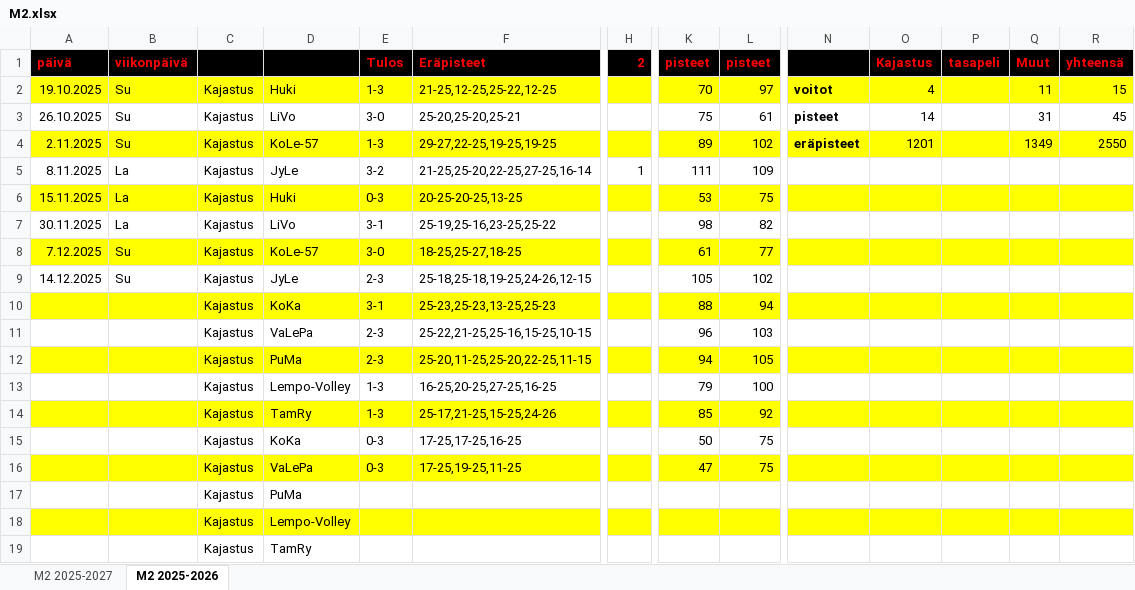
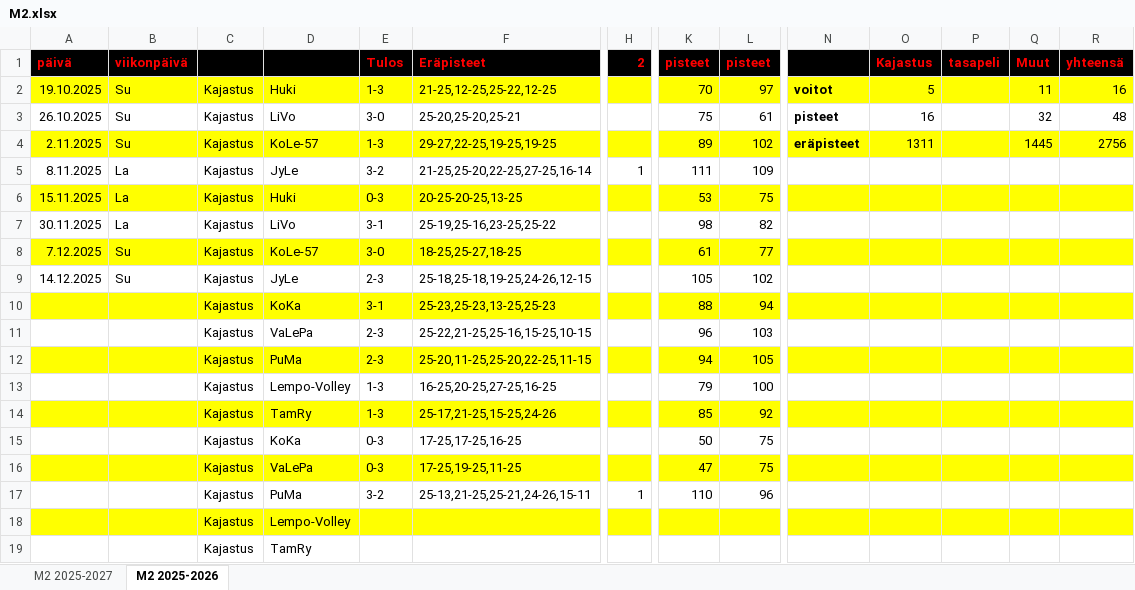
Before and after one commit to jkatoper/kaudet, an Excel workbook: M2.xlsx, sheet M2 2025-2026, drawn as a sheet; only a part is shown, gaps mark what is left out; values as stored, in another font and other column widths than the file's, no borders; removed rows and columns are numbered as before the commit, all else as after; rows hold the shown columns only; the diff names each change by its address in the sheet, - before the commit and + after, or states it on an @@ line.

```diff
--- a/M2.xlsx (sheet M2 2025-2026)
+++ b/M2.xlsx (sheet M2 2025-2026)
-O2 (Kajastus): 4
+O2 (Kajastus): 5
-R2 (yhteensä): 15
+R2 (yhteensä): 16
-O3 (Kajastus): 14
+O3 (Kajastus): 16
-Q3 (Muut): 31
+Q3 (Muut): 32
-R3 (yhteensä): 45
+R3 (yhteensä): 48
-O4 (Kajastus): 1201
+O4 (Kajastus): 1311
-Q4 (Muut): 1349
+Q4 (Muut): 1445
-R4 (yhteensä): 2550
+R4 (yhteensä): 2756
-row 17:  |  | Kajastus | PuMa
+row 17:  |  | Kajastus | PuMa | 3-2 | 25-13,21-25,25-21,24-26,15-11 | 1 | 110 | 96
```
Also changed, not shown: sheet M2 2025-2027, pelipaikat.xlsx, 5 other files.
